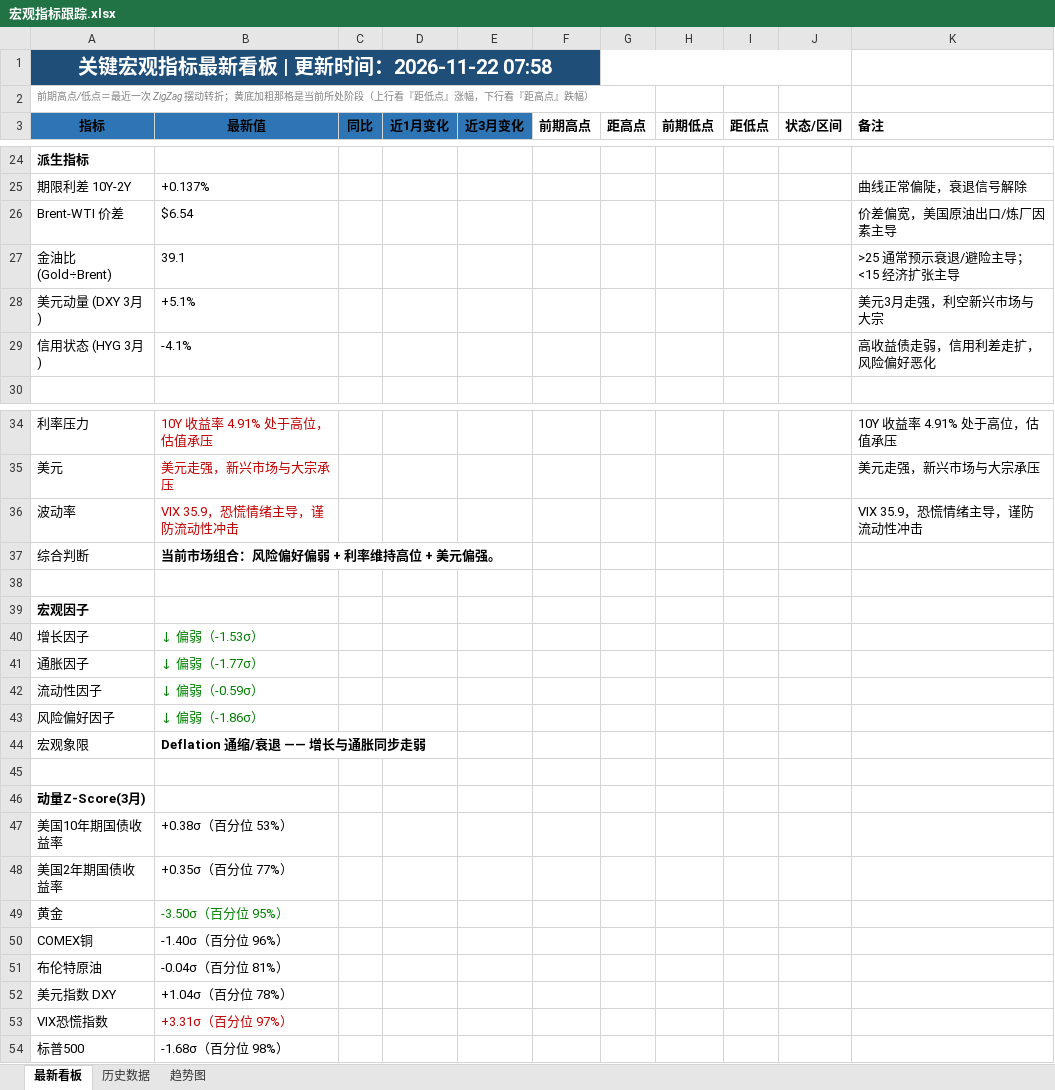
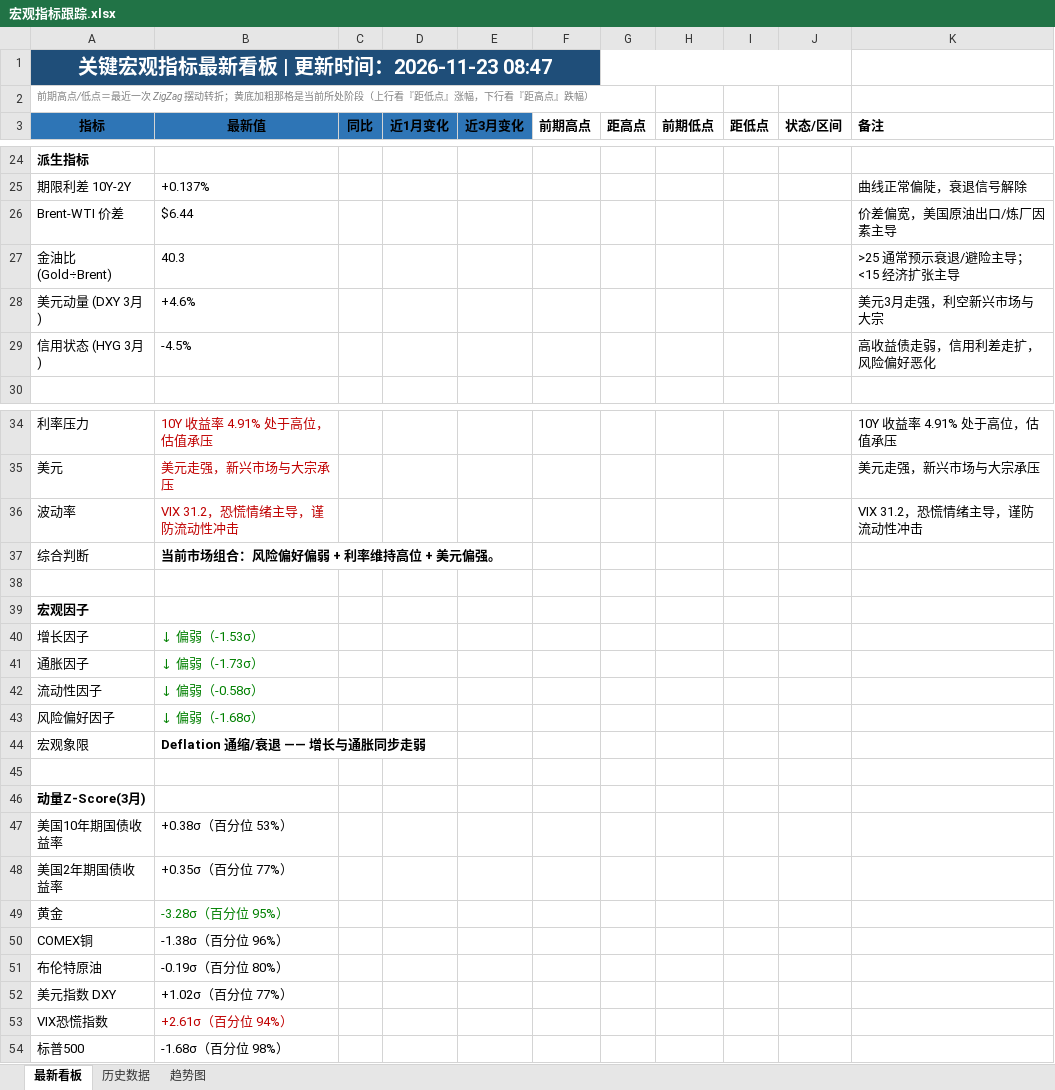
Before and after one commit to Mussi2020/macro-tracker, an Excel workbook: 宏观指标跟踪.xlsx, sheet 最新看板, drawn as a sheet; only a part is shown, gaps mark what is left out; values as stored, in another font and other column widths than the file's, no borders; the diff covers the shown part only; the diff names each change by its address in the sheet, - before the commit and + after, or states it on an @@ line.

```diff
--- a/宏观指标跟踪.xlsx (sheet 最新看板)
+++ b/宏观指标跟踪.xlsx (sheet 最新看板)
-A1 (指标): 关键宏观指标最新看板 | 更新时间：2026-11-22 07:58
+A1 (指标): 关键宏观指标最新看板 | 更新时间：2026-11-23 08:47
-B26 (最新值): $6.54
+B26 (最新值): $6.44
-B27 (最新值): 39.1
+B27 (最新值): 40.3
-B28 (最新值): +5.1%
+B28 (最新值): +4.6%
-B29 (最新值): -4.1%
+B29 (最新值): -4.5%
-B36 (最新值): VIX 35.9，恐慌情绪主导，谨防流动性冲击
+B36 (最新值): VIX 31.2，恐慌情绪主导，谨防流动性冲击
-K36 (备注): VIX 35.9，恐慌情绪主导，谨防流动性冲击
+K36 (备注): VIX 31.2，恐慌情绪主导，谨防流动性冲击
-B41 (最新值): ↓ 偏弱（-1.77σ）
+B41 (最新值): ↓ 偏弱（-1.73σ）
-B42 (最新值): ↓ 偏弱（-0.59σ）
+B42 (最新值): ↓ 偏弱（-0.58σ）
-B43 (最新值): ↓ 偏弱（-1.86σ）
+B43 (最新值): ↓ 偏弱（-1.68σ）
-B49 (最新值): -3.50σ（百分位 95%）
+B49 (最新值): -3.28σ（百分位 95%）
-B50 (最新值): -1.40σ（百分位 96%）
+B50 (最新值): -1.38σ（百分位 96%）
-B51 (最新值): -0.04σ（百分位 81%）
+B51 (最新值): -0.19σ（百分位 80%）
-B52 (最新值): +1.04σ（百分位 78%）
+B52 (最新值): +1.02σ（百分位 77%）
-B53 (最新值): +3.31σ（百分位 97%）
+B53 (最新值): +2.61σ（百分位 94%）
```
Also changed, not shown: 7 added rows, 7 removed rows and 17 edited cells elsewhere in this sheet, sheet 历史数据, 1 other file.
